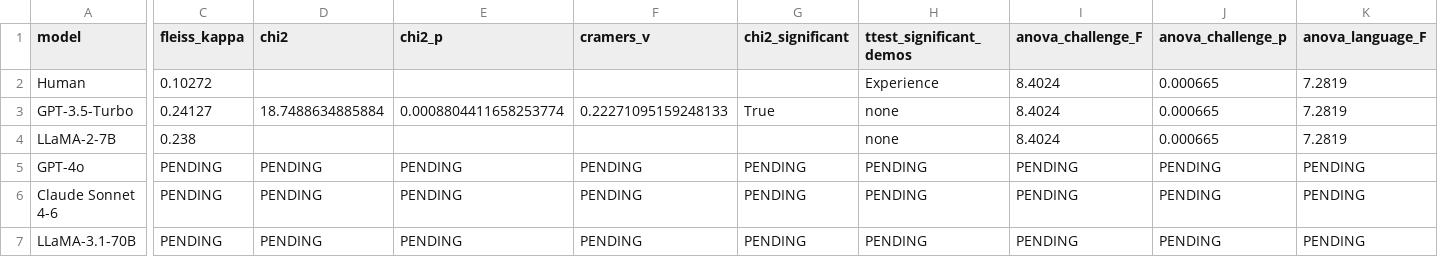
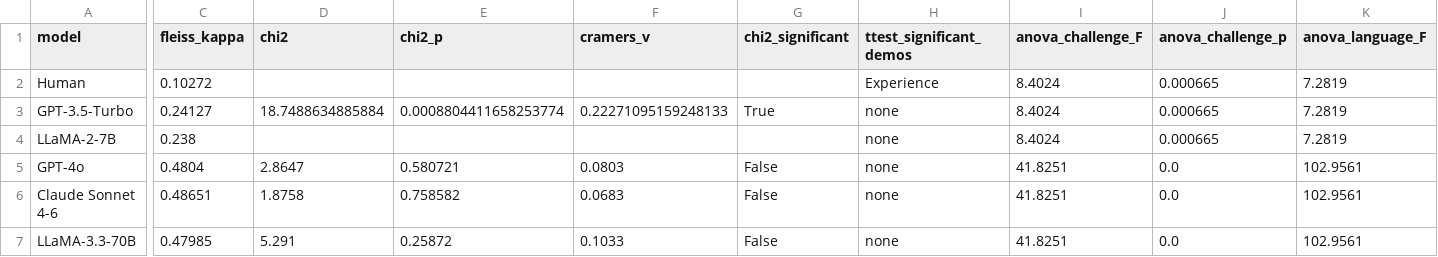
Before and after one commit to tarun1219/SE_LLM_EVAL, a CSV file: results/table3_statistical_summary.csv, drawn as a sheet; only a part is shown, gaps mark what is left out; removed rows and columns are numbered as before the commit, all else as after; rows hold the shown columns only; the diff covers the shown part only; the diff names each change by its address in the sheet, - before the commit and + after, or states it on an @@ line.

```diff
--- a/results/table3_statistical_summary.csv
+++ b/results/table3_statistical_summary.csv
-C5 (fleiss_kappa): PENDING
+C5 (fleiss_kappa): 0.4804
-D5 (chi2): PENDING
+D5 (chi2): 2.8647
-E5 (chi2_p): PENDING
+E5 (chi2_p): 0.580721
-F5 (cramers_v): PENDING
+F5 (cramers_v): 0.0803
-G5:G6 (chi2_significant): PENDING
+G5:G6 (chi2_significant): False
-H5:H6 (ttest_significant_demos): PENDING
+H5:H6 (ttest_significant_demos): none
-I5:I6 (anova_challenge_F): PENDING
+I5:I6 (anova_challenge_F): 41.8251
-J5:J6 (anova_challenge_p): PENDING
+J5:J6 (anova_challenge_p): 0.0
-K5:K6 (anova_language_F): PENDING
+K5:K6 (anova_language_F): 102.9561
-C6 (fleiss_kappa): PENDING
+C6 (fleiss_kappa): 0.48651
-D6 (chi2): PENDING
+D6 (chi2): 1.8758
-E6 (chi2_p): PENDING
+E6 (chi2_p): 0.758582
-F6 (cramers_v): PENDING
+F6 (cramers_v): 0.0683
-row 7: LLaMA-3.1-70B | PENDING | PENDING | PENDING | PENDING | PENDING | PENDING | PENDING | PENDING | PENDING
+row 7: LLaMA-3.3-70B | 0.47985 | 5.291 | 0.25872 | 0.1033 | False | none | 41.8251 | 0.0 | 102.9561
```
Also changed, not shown: 8 edited cells elsewhere in this file, results/table1_automatic_metrics.csv, results/table2_stylistic_metrics.csv, 29 other files.
